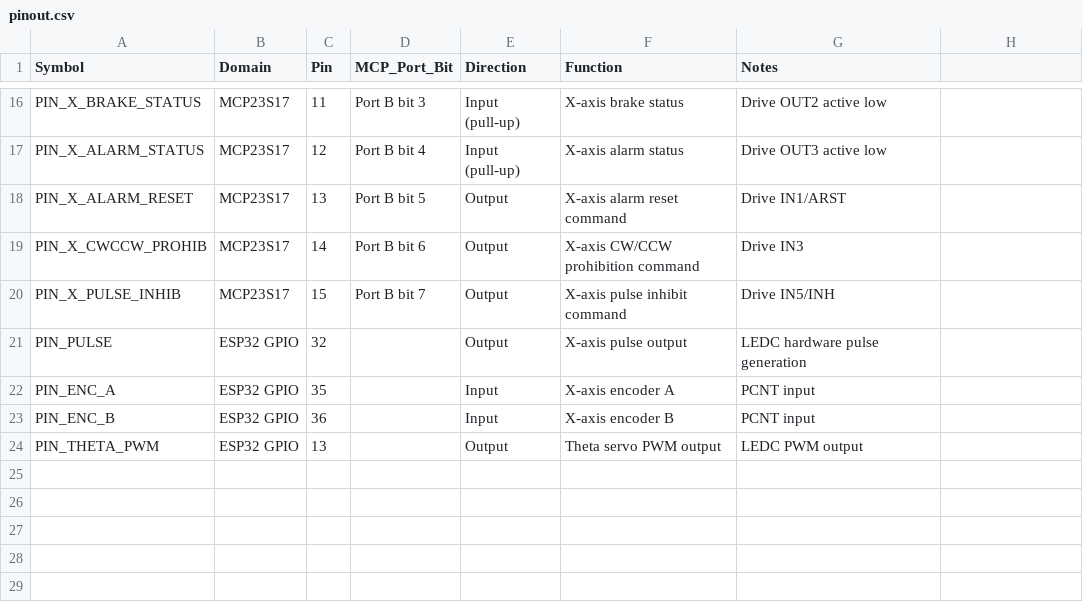
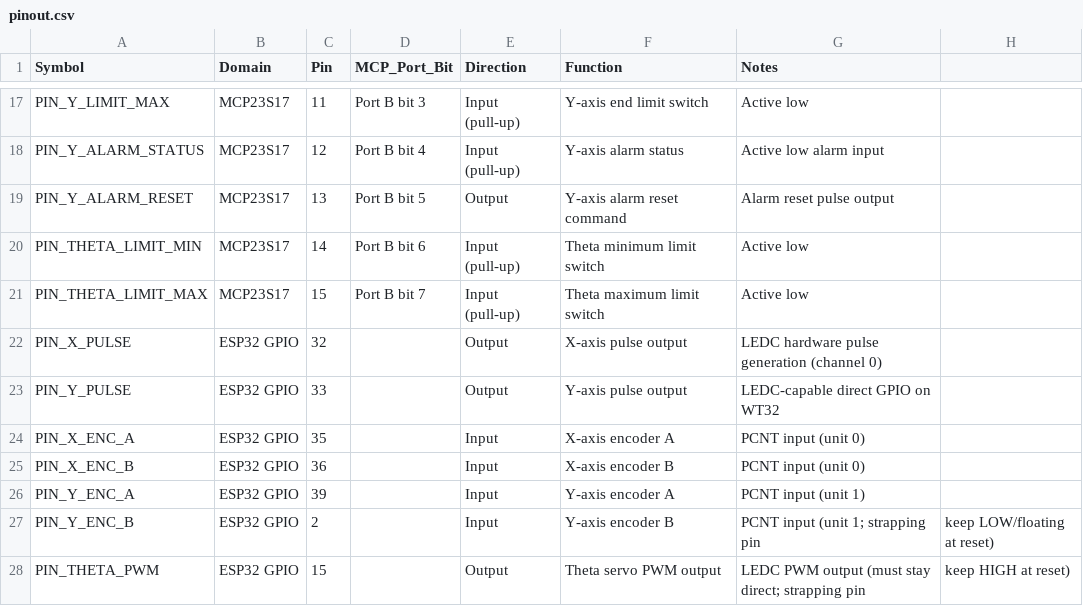
Before and after one commit to Mynderse-Research-Lab/wt32-eth01-FreeRTOS, a CSV file: pinout.csv, drawn as a sheet; only a part is shown, gaps mark what is left out; addresses are those after the commit; the diff covers the shown part only; the diff names each change by its address in the sheet, - before the commit and + after, or states it on an @@ line.

Commit message:
fix(merge): keep local latest versions for conflicted files

```diff
--- a/pinout.csv
+++ b/pinout.csv
-A17 (Symbol): PIN_X_BRAKE_STATUS
+A17 (Symbol): PIN_Y_LIMIT_MAX
-F17 (Function): X-axis brake status
+F17 (Function): Y-axis end limit switch
-G17 (Notes): Drive OUT2 active low
+G17 (Notes): Active low
-A18 (Symbol): PIN_X_ALARM_STATUS
+A18 (Symbol): PIN_Y_ALARM_STATUS
-F18 (Function): X-axis alarm status
+F18 (Function): Y-axis alarm status
-G18 (Notes): Drive OUT3 active low
+G18 (Notes): Active low alarm input
-A19 (Symbol): PIN_X_ALARM_RESET
+A19 (Symbol): PIN_Y_ALARM_RESET
-F19 (Function): X-axis alarm reset command
+F19 (Function): Y-axis alarm reset command
-G19 (Notes): Drive IN1/ARST
+G19 (Notes): Alarm reset pulse output
-A20 (Symbol): PIN_X_CWCCW_PROHIB
+A20 (Symbol): PIN_THETA_LIMIT_MIN
-E20:E21 (Direction): Output
+E20:E21 (Direction): Input (pull-up)
-F20 (Function): X-axis CW/CCW prohibition command
+F20 (Function): Theta minimum limit switch
-G20 (Notes): Drive IN3
+G20 (Notes): Active low
-A21 (Symbol): PIN_X_PULSE_INHIB
+A21 (Symbol): PIN_THETA_LIMIT_MAX
-F21 (Function): X-axis pulse inhibit command
+F21 (Function): Theta maximum limit switch
-G21 (Notes): Drive IN5/INH
+G21 (Notes): Active low
-A22 (Symbol): PIN_PULSE
+A22 (Symbol): PIN_X_PULSE
-G22 (Notes): LEDC hardware pulse generation
+G22 (Notes): LEDC hardware pulse generation (channel 0)
+row 23: PIN_Y_PULSE | ESP32 GPIO | 33 |  | Output | Y-axis pulse output | LEDC-capable direct GPIO on WT32
-A24 (Symbol): PIN_ENC_A
+A24 (Symbol): PIN_X_ENC_A
-G24:G25 (Notes): PCNT input
+G24:G25 (Notes): PCNT input (unit 0)
-A25 (Symbol): PIN_ENC_B
+A25 (Symbol): PIN_X_ENC_B
+row 26: PIN_Y_ENC_A | ESP32 GPIO | 39 |  | Input | Y-axis encoder A | PCNT input (unit 1)
+row 27: PIN_Y_ENC_B | ESP32 GPIO | 2 |  | Input | Y-axis encoder B | PCNT input (unit 1; strapping pin | keep LOW/floating at reset)
-C28 (Pin): 13
+C28 (Pin): 15
-G28 (Notes): LEDC PWM output
+G28 (Notes): LEDC PWM output (must stay direct; strapping pin
-H28: (empty)
+H28: keep HIGH at reset)
```
Also changed, not shown: 3 added rows, 2 removed rows and 26 edited cells elsewhere in this file, 15 other files.
